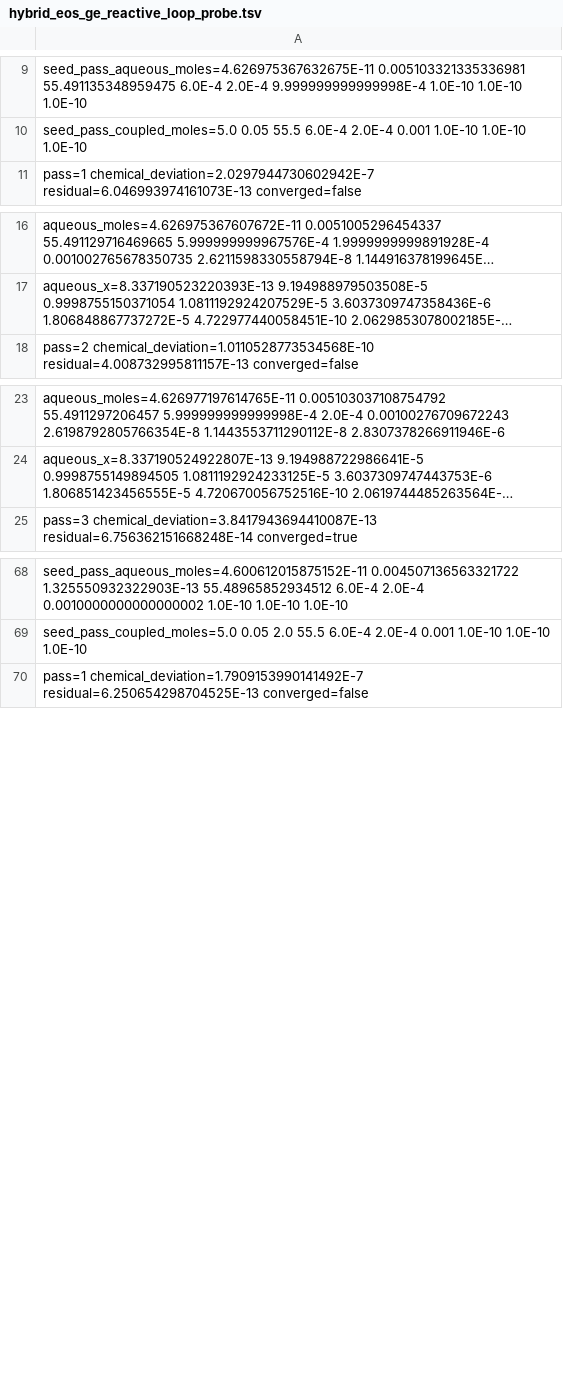
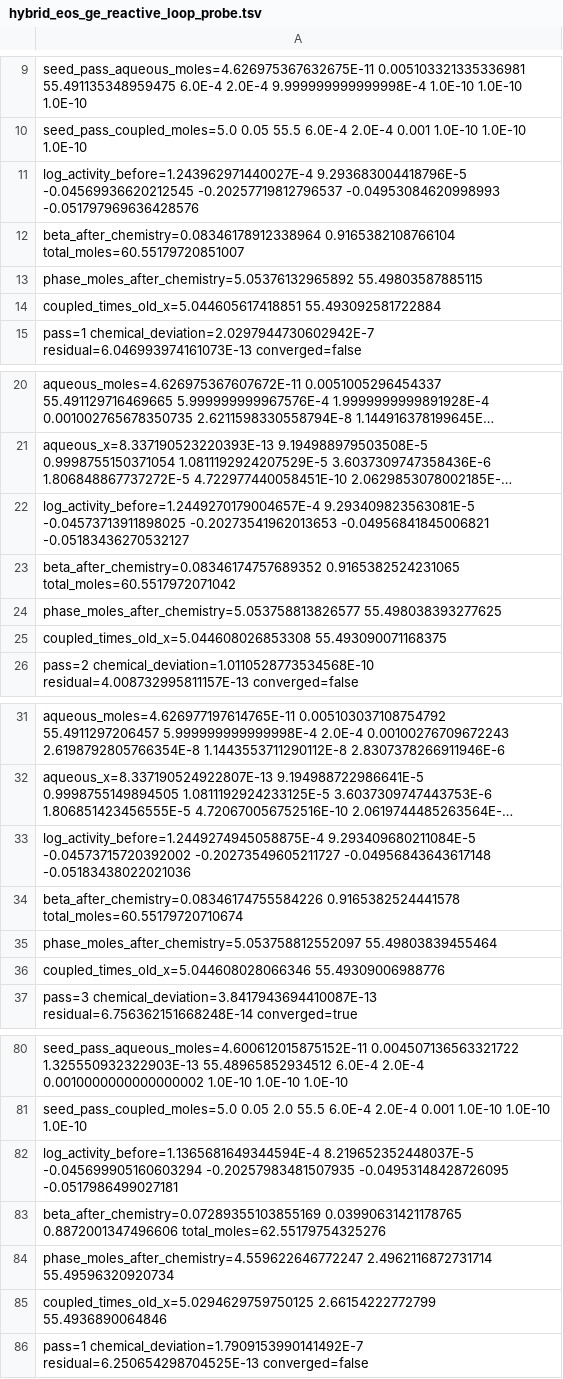
Before and after one commit to PatrickMockridge/Azoth, a TSV file: validation/neqsim/captures/hybrid_eos_ge_reactive_loop_probe.tsv, drawn as a sheet; only a part is shown, gaps mark what is left out; long unchanged cells end in …; the diff covers the shown part only; the diff names each change by its address in the sheet, - before the commit and + after, or states it on an @@ line.

```diff
--- a/validation/neqsim/captures/hybrid_eos_ge_reactive_loop_probe.tsv
+++ b/validation/neqsim/captures/hybrid_eos_ge_reactive_loop_probe.tsv
+row 11: log_activity_before=1.243962971440027E-4 9.293683004418796E-5 -0.04569936620212545 -0.20257719812796537 -0.04953084620998993 -0.051797969636428576
+row 12: beta_after_chemistry=0.08346178912338964 0.9165382108766104 total_moles=60.55179720851007
+row 13: phase_moles_after_chemistry=5.05376132965892 55.49803587885115
+row 14: coupled_times_old_x=5.044605617418851 55.493092581722884
+row 22: log_activity_before=1.2449270179004657E-4 9.293409823563081E-5 -0.04573713911898025 -0.20273541962013653 -0.04956841845006821 -0.05183436270532127
+row 23: beta_after_chemistry=0.08346174757689352 0.9165382524231065 total_moles=60.5517972071042
+row 24: phase_moles_after_chemistry=5.053758813826577 55.498038393277625
+row 25: coupled_times_old_x=5.044608026853308 55.493090071168375
+row 33: log_activity_before=1.2449274945058875E-4 9.293409680211084E-5 -0.04573715720392002 -0.20273549605211727 -0.04956843643617148 -0.05183438022021036
+row 34: beta_after_chemistry=0.08346174755584226 0.9165382524441578 total_moles=60.55179720710674
+row 35: phase_moles_after_chemistry=5.053758812552097 55.49803839455464
+row 36: coupled_times_old_x=5.044608028066346 55.49309006988776
+row 82: log_activity_before=1.1365681649344594E-4 8.219652352448037E-5 -0.045699905160603294 -0.20257983481507935 -0.04953148428726095 -0.0517986499027181
+row 83: beta_after_chemistry=0.07289355103855169 0.03990631421178765 0.8872001347496606 total_moles=62.55179754325276
+row 84: phase_moles_after_chemistry=4.559622646772247 2.4962116872731714 55.49596320920734
+row 85: coupled_times_old_x=5.0294629759750125 2.66154222772799 55.4936890064846
```
Also changed, not shown: 8 added rows elsewhere in this file, 2 other files.
